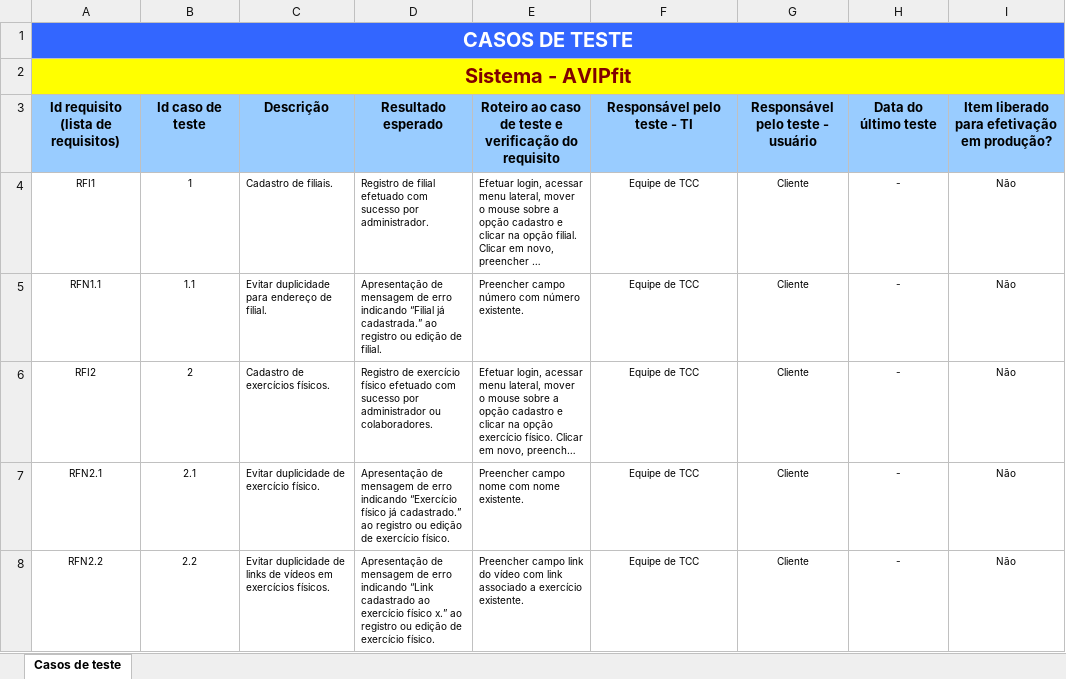
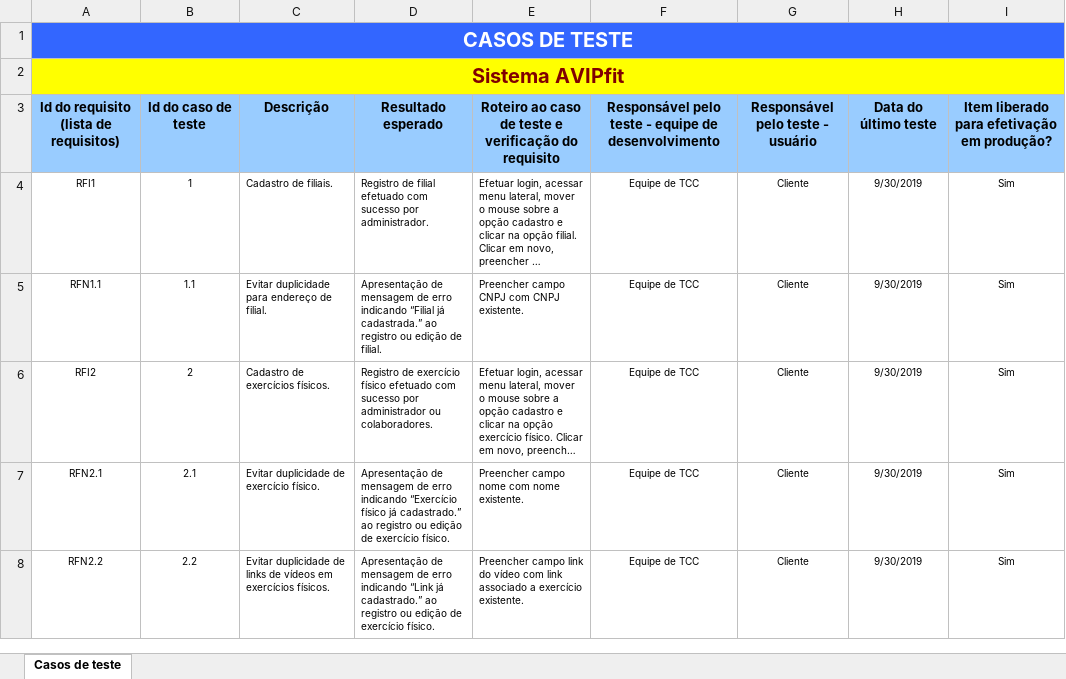
Before and after one commit to avipfitproject/project, an Excel workbook: Casos de teste.xlsx, sheet Casos de teste, drawn as a sheet; only a part is shown; long unchanged cells end in …; values as stored, in another font and other column widths than the file's, no borders; the diff covers the shown part only; the diff names each change by its address in the sheet, - before the commit and + after, or states it on an @@ line.

Commit message:
Inclusão de validação de duplicidade de filial por CNPJ, validação de duplicidade de aluno e colaborador por CPF e email, remoção do requisito 5.2 de bloqueio de atualizações para meses precedentes em mensalidades, campo frequência opcional do cadastro do aluno, inclusão do requisito 11.5 para agendamento ilimitado de aula experimental dependente da aprovação do administrador ou colaborador da filial e validação para agendamento de aula experimental e de avaliação física para datas anteriores ao dia atual.

```diff
--- a/Casos de teste.xlsx (sheet Casos de teste)
+++ b/Casos de teste.xlsx (sheet Casos de teste)
-A2: Sistema - AVIPfit
+A2: Sistema AVIPfit
-A3: Id requisito (lista de requisitos)
+A3: Id do requisito (lista de requisitos)
-B3: Id caso de teste
+B3: Id do caso de teste
-F3: Responsável pelo teste - TI
+F3: Responsável pelo teste - equipe de desenvolvimento
-H4:H8: -
+H4:H8: 9/30/2019
-I4:I8: Não
+I4:I8: Sim
-E5: Preencher campo número com número existente.
+E5: Preencher campo CNPJ com CNPJ existente.
-D8: …indicando “Link cadastrado ao exercício físico x.” ao registro…
+D8: …indicando “Link já cadastrado.” ao registro…
```
Also changed, not shown: 1 added row, 1 removed row and 149 edited cells elsewhere in this sheet.
